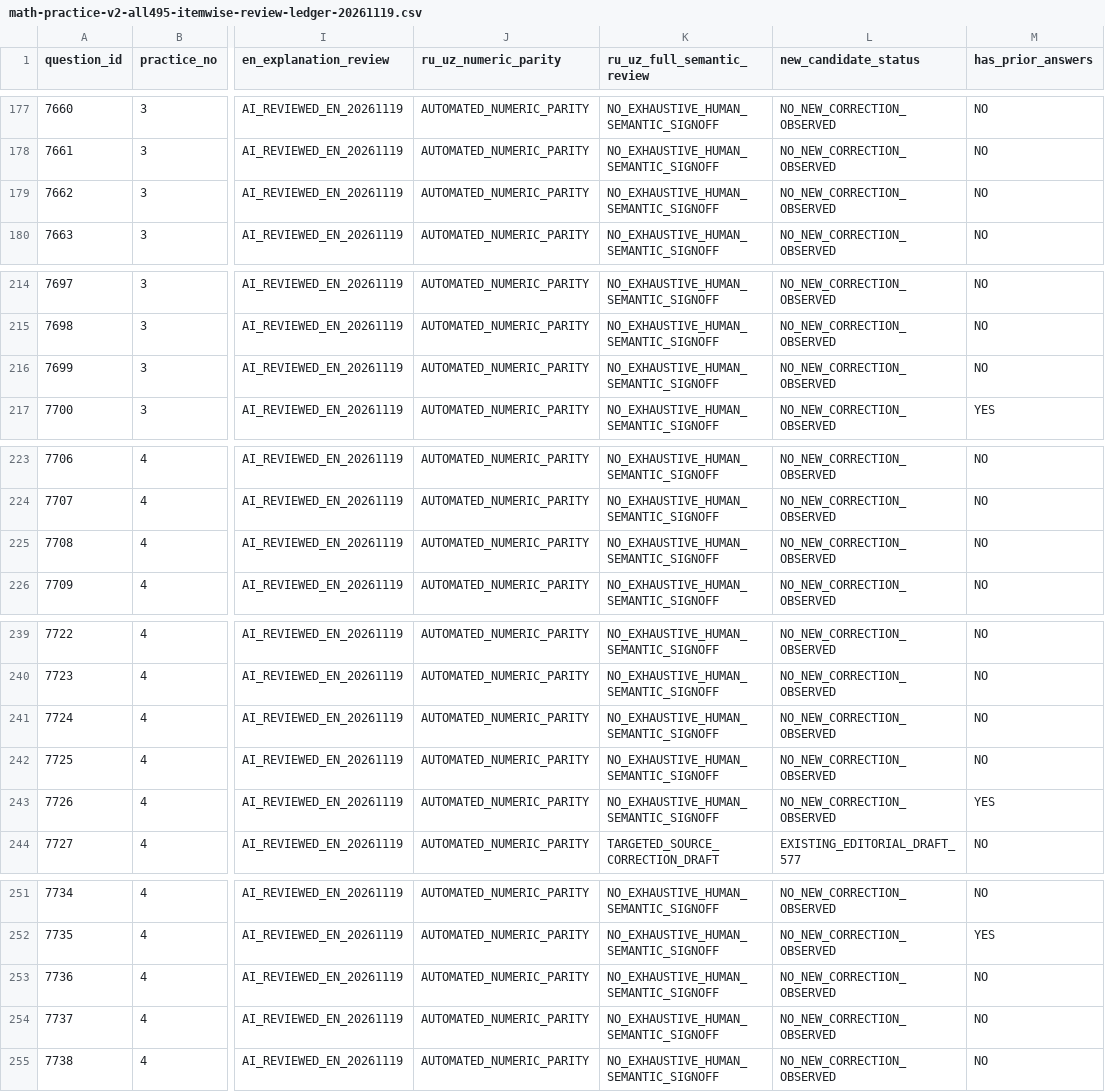
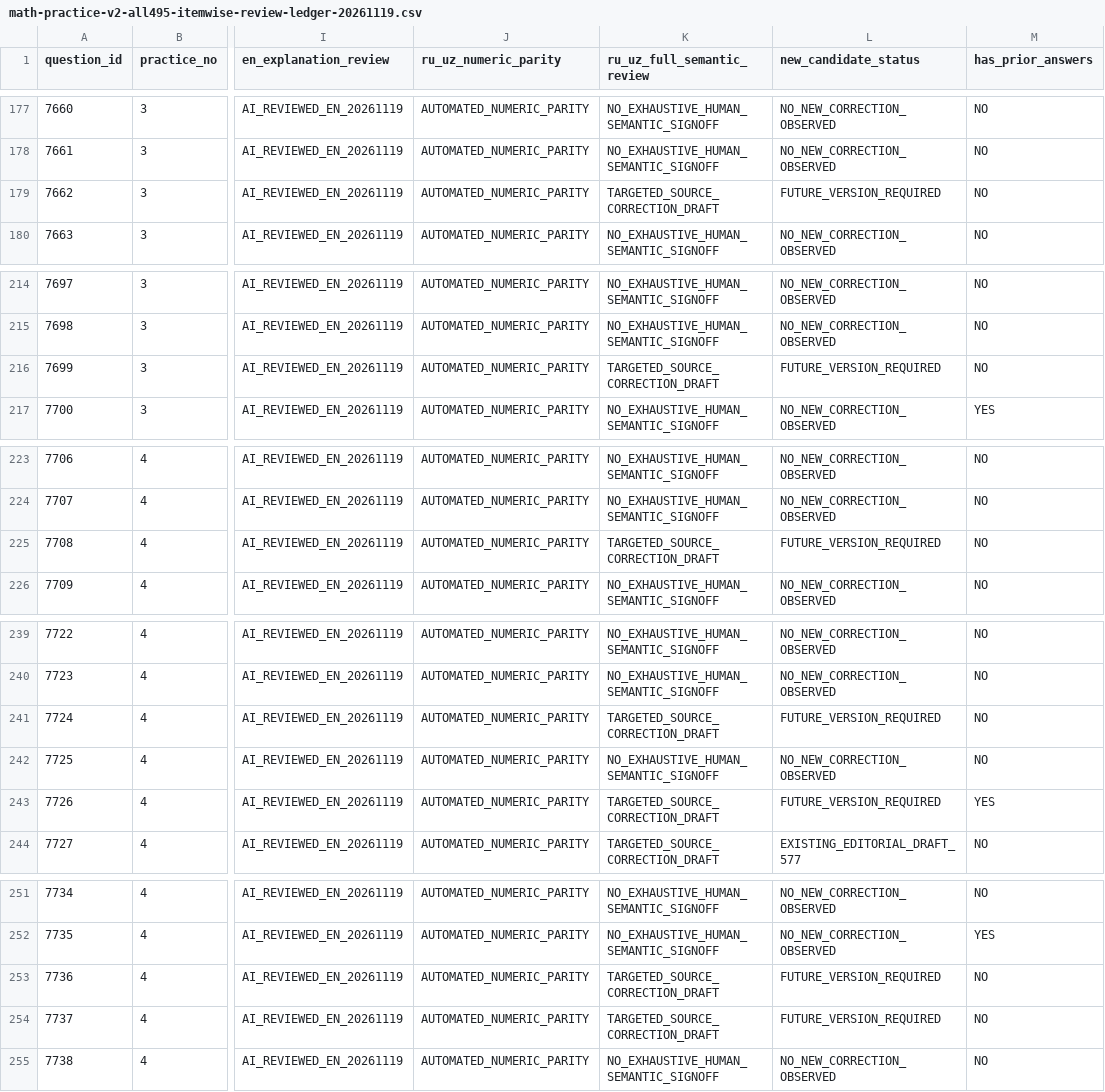
Before and after one commit to jteshaboev1984-ops/iClub_APP, a CSV file: docs/qa/math-practice-v2-all495-itemwise-review-ledger-20261119.csv, drawn as a sheet; only a part is shown, gaps mark what is left out; the diff covers the shown part only; the diff names each change by its address in the sheet, - before the commit and + after, or states it on an @@ line.

```diff
--- a/docs/qa/math-practice-v2-all495-itemwise-review-ledger-20261119.csv
+++ b/docs/qa/math-practice-v2-all495-itemwise-review-ledger-20261119.csv
-K179 (ru_uz_full_semantic_review): NO_EXHAUSTIVE_HUMAN_SEMANTIC_SIGNOFF
+K179 (ru_uz_full_semantic_review): TARGETED_SOURCE_CORRECTION_DRAFT
-L179 (new_candidate_status): NO_NEW_CORRECTION_OBSERVED
+L179 (new_candidate_status): FUTURE_VERSION_REQUIRED
-K216 (ru_uz_full_semantic_review): NO_EXHAUSTIVE_HUMAN_SEMANTIC_SIGNOFF
+K216 (ru_uz_full_semantic_review): TARGETED_SOURCE_CORRECTION_DRAFT
-L216 (new_candidate_status): NO_NEW_CORRECTION_OBSERVED
+L216 (new_candidate_status): FUTURE_VERSION_REQUIRED
-K225 (ru_uz_full_semantic_review): NO_EXHAUSTIVE_HUMAN_SEMANTIC_SIGNOFF
+K225 (ru_uz_full_semantic_review): TARGETED_SOURCE_CORRECTION_DRAFT
-L225 (new_candidate_status): NO_NEW_CORRECTION_OBSERVED
+L225 (new_candidate_status): FUTURE_VERSION_REQUIRED
-K241 (ru_uz_full_semantic_review): NO_EXHAUSTIVE_HUMAN_SEMANTIC_SIGNOFF
+K241 (ru_uz_full_semantic_review): TARGETED_SOURCE_CORRECTION_DRAFT
-L241 (new_candidate_status): NO_NEW_CORRECTION_OBSERVED
+L241 (new_candidate_status): FUTURE_VERSION_REQUIRED
-K243 (ru_uz_full_semantic_review): NO_EXHAUSTIVE_HUMAN_SEMANTIC_SIGNOFF
+K243 (ru_uz_full_semantic_review): TARGETED_SOURCE_CORRECTION_DRAFT
-L243 (new_candidate_status): NO_NEW_CORRECTION_OBSERVED
+L243 (new_candidate_status): FUTURE_VERSION_REQUIRED
-K253:K254 (ru_uz_full_semantic_review): NO_EXHAUSTIVE_HUMAN_SEMANTIC_SIGNOFF
+K253:K254 (ru_uz_full_semantic_review): TARGETED_SOURCE_CORRECTION_DRAFT
-L253:L254 (new_candidate_status): NO_NEW_CORRECTION_OBSERVED
+L253:L254 (new_candidate_status): FUTURE_VERSION_REQUIRED
```
Also changed, not shown: 30 edited cells elsewhere in this file.
